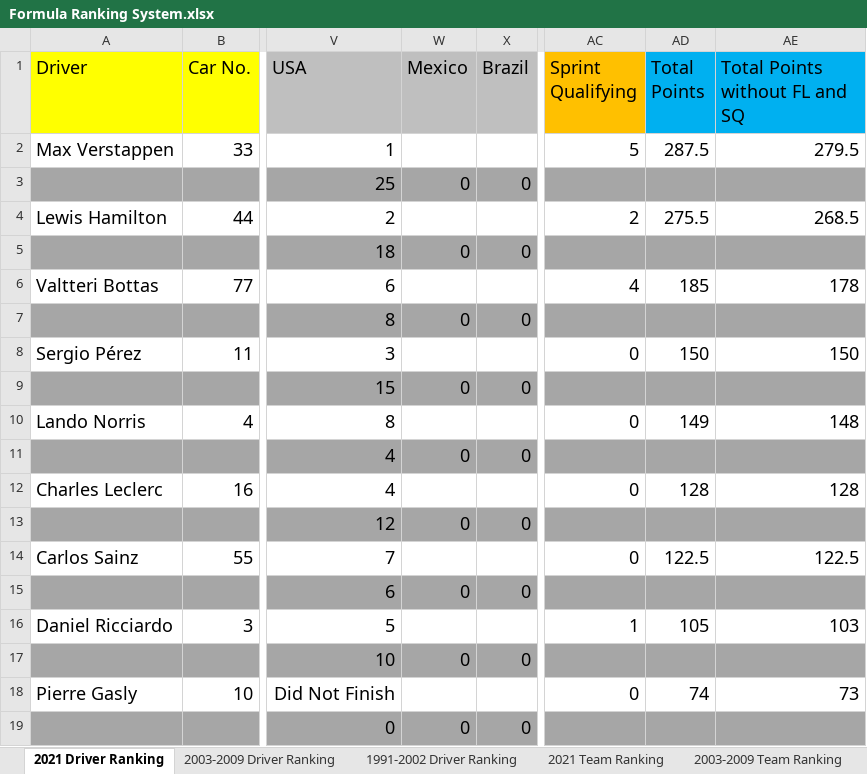
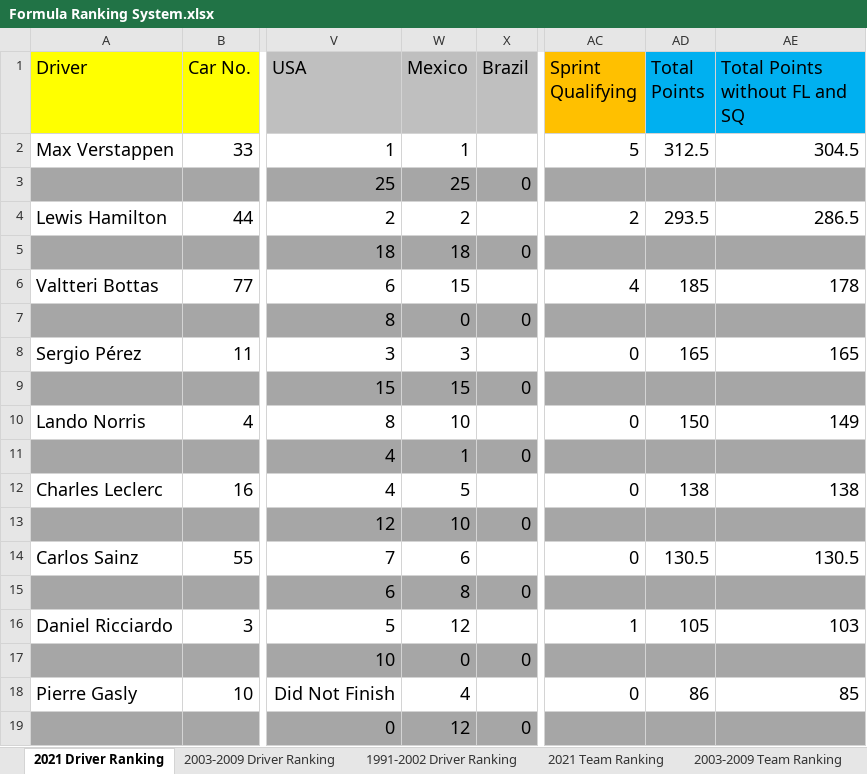
Before and after one commit to LITTLEPINKALLDEAD/DatasOnTelecom, an Excel workbook: 文档/其他文档/Others/Sports/Formula Ranking System.xlsx, sheet 2021 Driver Ranking, drawn as a sheet; only a part is shown, gaps mark what is left out; values as stored, in another font and other column widths than the file's, no borders; the diff covers the shown part only; the diff names each change by its address in the sheet, - before the commit and + after, or states it on an @@ line.

Commit message:
Update on 20211108

```diff
--- a/文档/其他文档/Others/Sports/Formula Ranking System.xlsx (sheet 2021 Driver Ranking)
+++ b/文档/其他文档/Others/Sports/Formula Ranking System.xlsx (sheet 2021 Driver Ranking)
-W2 (Mexico): (empty)
+W2 (Mexico): 1
-AD2 (Total Points): 287.5
+AD2 (Total Points): 312.5
-AE2 (Total Points without FL and SQ): 279.5
+AE2 (Total Points without FL and SQ): 304.5
-W3 (Mexico): 0
+W3 (Mexico): 25
-W4 (Mexico): (empty)
+W4 (Mexico): 2
-AD4 (Total Points): 275.5
+AD4 (Total Points): 293.5
-AE4 (Total Points without FL and SQ): 268.5
+AE4 (Total Points without FL and SQ): 286.5
-W5 (Mexico): 0
+W5 (Mexico): 18
-W6 (Mexico): (empty)
+W6 (Mexico): 15
-W8 (Mexico): (empty)
+W8 (Mexico): 3
-AD8 (Total Points): 150
+AD8 (Total Points): 165
-AE8 (Total Points without FL and SQ): 150
+AE8 (Total Points without FL and SQ): 165
-W9 (Mexico): 0
+W9 (Mexico): 15
-W10 (Mexico): (empty)
+W10 (Mexico): 10
-AD10 (Total Points): 149
+AD10 (Total Points): 150
-AE10 (Total Points without FL and SQ): 148
+AE10 (Total Points without FL and SQ): 149
-W11 (Mexico): 0
+W11 (Mexico): 1
-W12 (Mexico): (empty)
+W12 (Mexico): 5
-AD12 (Total Points): 128
+AD12 (Total Points): 138
-AE12 (Total Points without FL and SQ): 128
+AE12 (Total Points without FL and SQ): 138
-W13 (Mexico): 0
+W13 (Mexico): 10
-W14 (Mexico): (empty)
+W14 (Mexico): 6
-AD14 (Total Points): 122.5
+AD14 (Total Points): 130.5
-AE14 (Total Points without FL and SQ): 122.5
+AE14 (Total Points without FL and SQ): 130.5
-W15 (Mexico): 0
+W15 (Mexico): 8
-W16 (Mexico): (empty)
+W16 (Mexico): 12
-W18 (Mexico): (empty)
+W18 (Mexico): 4
-AD18 (Total Points): 74
+AD18 (Total Points): 86
-AE18 (Total Points without FL and SQ): 73
+AE18 (Total Points without FL and SQ): 85
-W19 (Mexico): 0
+W19 (Mexico): 12
```
Also changed, not shown: 2 added rows, 2 removed rows and 16 edited cells elsewhere in this sheet, sheet 1991-2002 Driver Ranking, sheet 2003-2009 Driver Ranking, sheet 2021 Team Ranking, sheet 1991-2002 Team Ranking, sheet 2003-2009 Team Ranking, formulas that keep their value.
